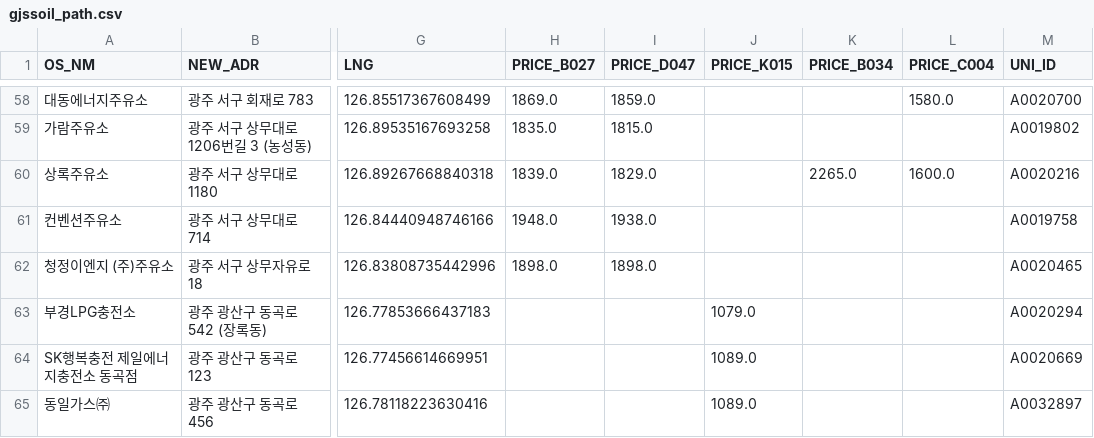
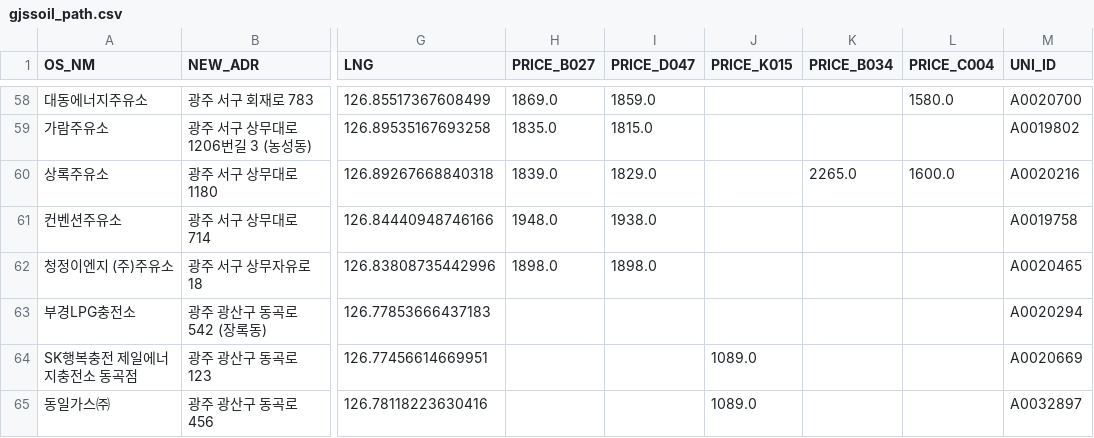
Before and after one commit to kurette683/gjssoil, a CSV file: gjssoil_path.csv, drawn as a sheet; only a part is shown, gaps mark what is left out; the diff covers the shown part only; the diff names each change by its address in the sheet, - before the commit and + after, or states it on an @@ line.

```diff
--- a/gjssoil_path.csv
+++ b/gjssoil_path.csv
-J63 (PRICE_K015): 1079.0
+J63 (PRICE_K015): (empty)
```
Also changed, not shown: 53 edited cells elsewhere in this file, 1 other file.
